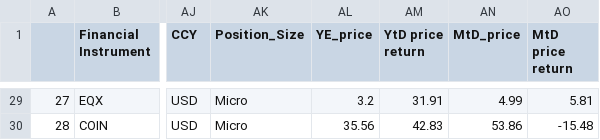
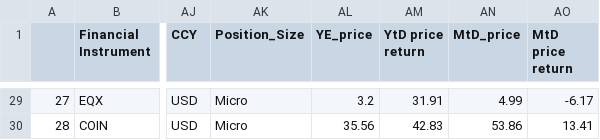
Before and after one commit to Lubza/Dashboard, a CSV file: data/Portfolio_dataset_0523_new.csv, drawn as a sheet; only a part is shown, gaps mark what is left out; the diff covers the shown part only; the diff names each change by its address in the sheet, - before the commit and + after, or states it on an @@ line.

```diff
--- a/data/Portfolio_dataset_0523_new.csv
+++ b/data/Portfolio_dataset_0523_new.csv
-AO29 (MtD price return): 5.81
+AO29 (MtD price return): -6.17
-AO30 (MtD price return): -15.48
+AO30 (MtD price return): 13.41
```
Also changed, not shown: 27 edited cells elsewhere in this file.
